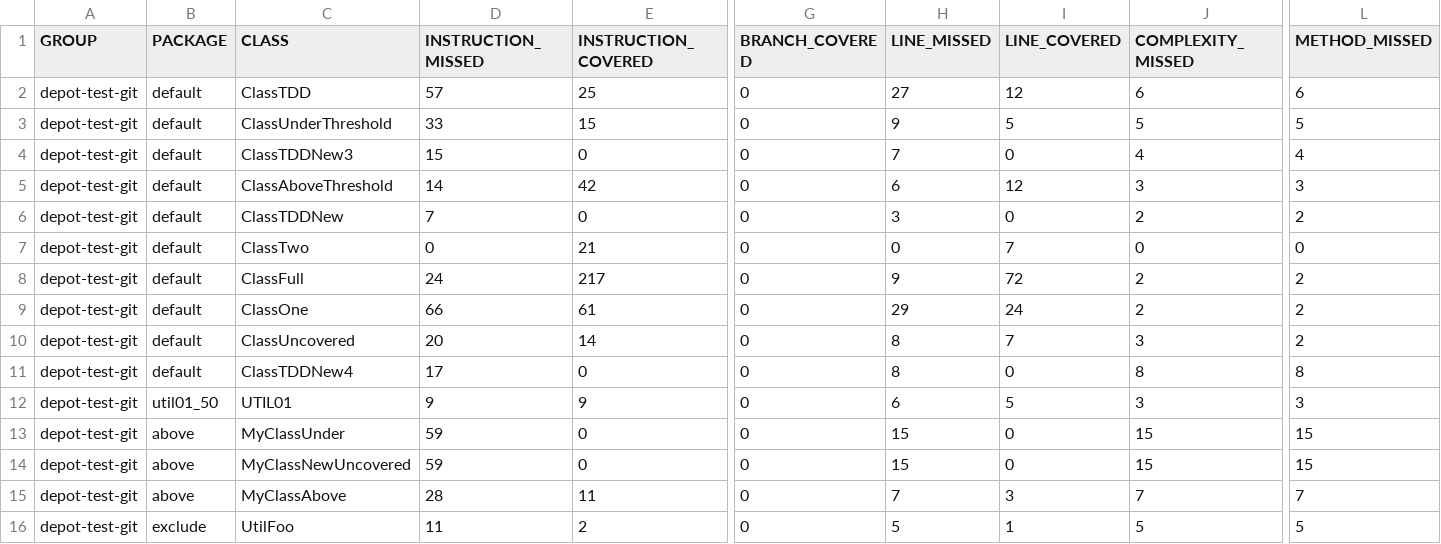
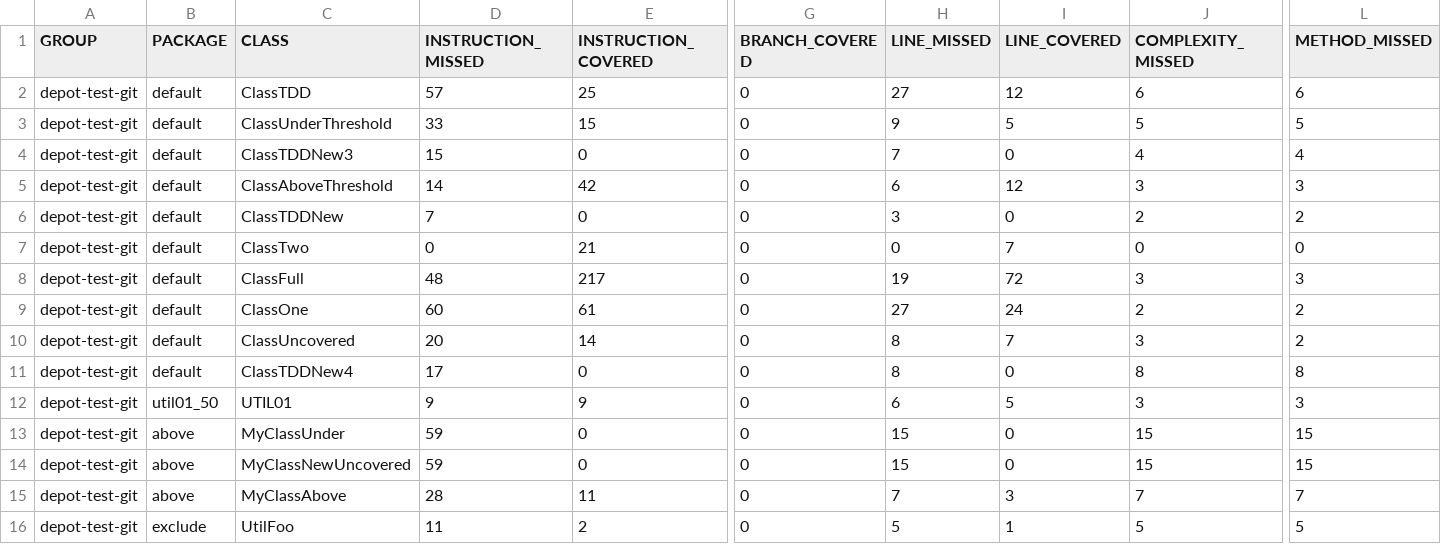
Before and after one commit to cteyton/testgit, a CSV file: target/site/jacoco/jacoco.csv, drawn as a sheet; only a part is shown, gaps mark what is left out; the diff names each change by its address in the sheet, - before the commit and + after, or states it on an @@ line.

```diff
--- a/target/site/jacoco/jacoco.csv
+++ b/target/site/jacoco/jacoco.csv
-D8 (INSTRUCTION_MISSED): 24
+D8 (INSTRUCTION_MISSED): 48
-H8 (LINE_MISSED): 9
+H8 (LINE_MISSED): 19
-J8 (COMPLEXITY_MISSED): 2
+J8 (COMPLEXITY_MISSED): 3
-L8 (METHOD_MISSED): 2
+L8 (METHOD_MISSED): 3
-D9 (INSTRUCTION_MISSED): 66
+D9 (INSTRUCTION_MISSED): 60
-H9 (LINE_MISSED): 29
+H9 (LINE_MISSED): 27
```
Also changed, not shown: 28 other files.
